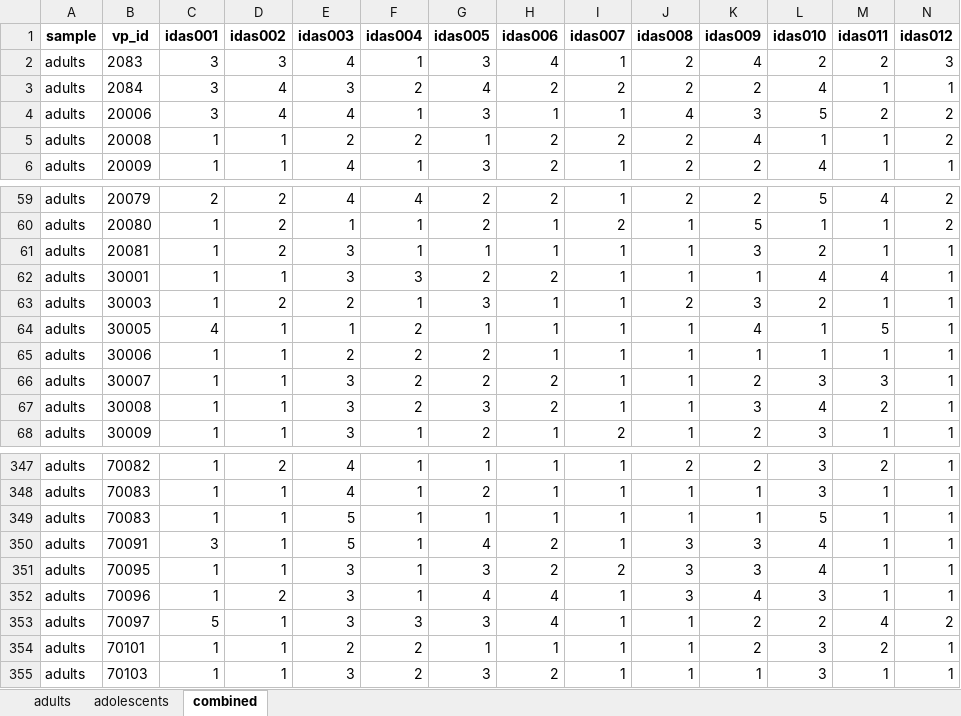
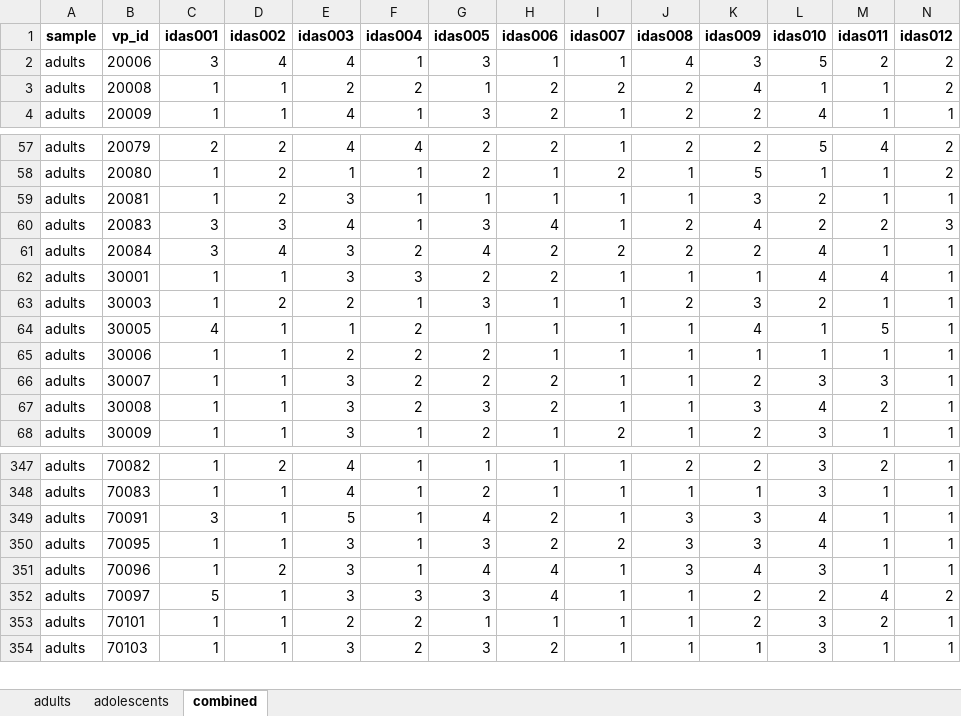
Before and after one commit to SaWilk/Clinical_Backbone_RU5389, an Excel workbook: 03_analysis_input/adults_adolescents_complete_items.xlsx, sheet combined, drawn as a sheet; only a part is shown, gaps mark what is left out; values as stored, in another font and other column widths than the file's, no borders; removed rows and columns are numbered as before the commit, all else as after; rows hold the shown columns only; the diff covers the shown part only; the diff names each change by its address in the sheet, - before the commit and + after, or states it on an @@ line.

```diff
--- a/03_analysis_input/adults_adolescents_complete_items.xlsx (sheet combined)
+++ b/03_analysis_input/adults_adolescents_complete_items.xlsx (sheet combined)
-row 2: adults | 2083 | 3 | 3 | 4 | 1 | 3 | 4 | 1 | 2 | 4 | 2 | 2 | 3
-row 3: adults | 2084 | 3 | 4 | 3 | 2 | 4 | 2 | 2 | 2 | 2 | 4 | 1 | 1
+row 60: adults | 20083 | 3 | 3 | 4 | 1 | 3 | 4 | 1 | 2 | 4 | 2 | 2 | 3
+row 61: adults | 20084 | 3 | 4 | 3 | 2 | 4 | 2 | 2 | 2 | 2 | 4 | 1 | 1
-row 349: adults | 70083 | 1 | 1 | 5 | 1 | 1 | 1 | 1 | 1 | 1 | 5 | 1 | 1
```
Also changed, not shown: 134 edited cells elsewhere in this sheet, sheet adults, sheet adolescents, 03_analysis_input/adults_adolescents_HiTOP_items_lt030.xlsx, 03_analysis_input/adults_adolescents_HiTOP_subscales_lt030.xlsx, 20 other files.
